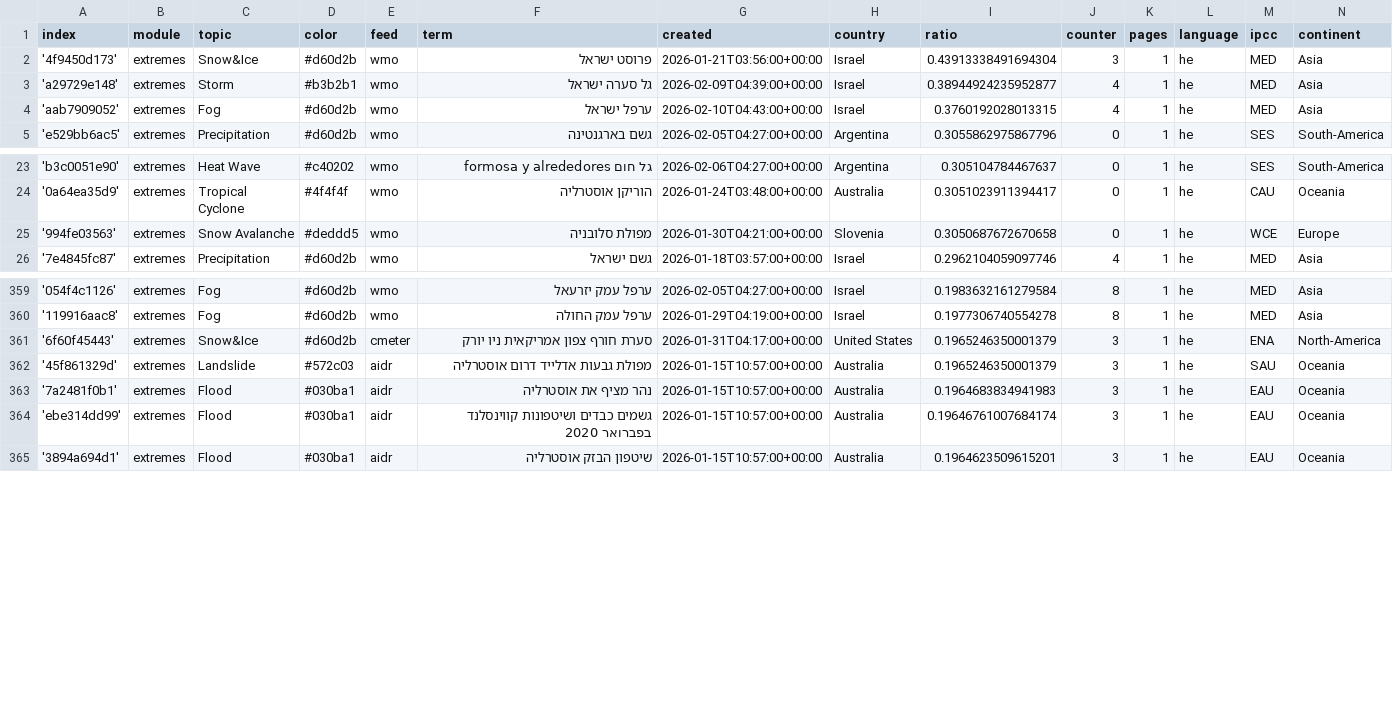
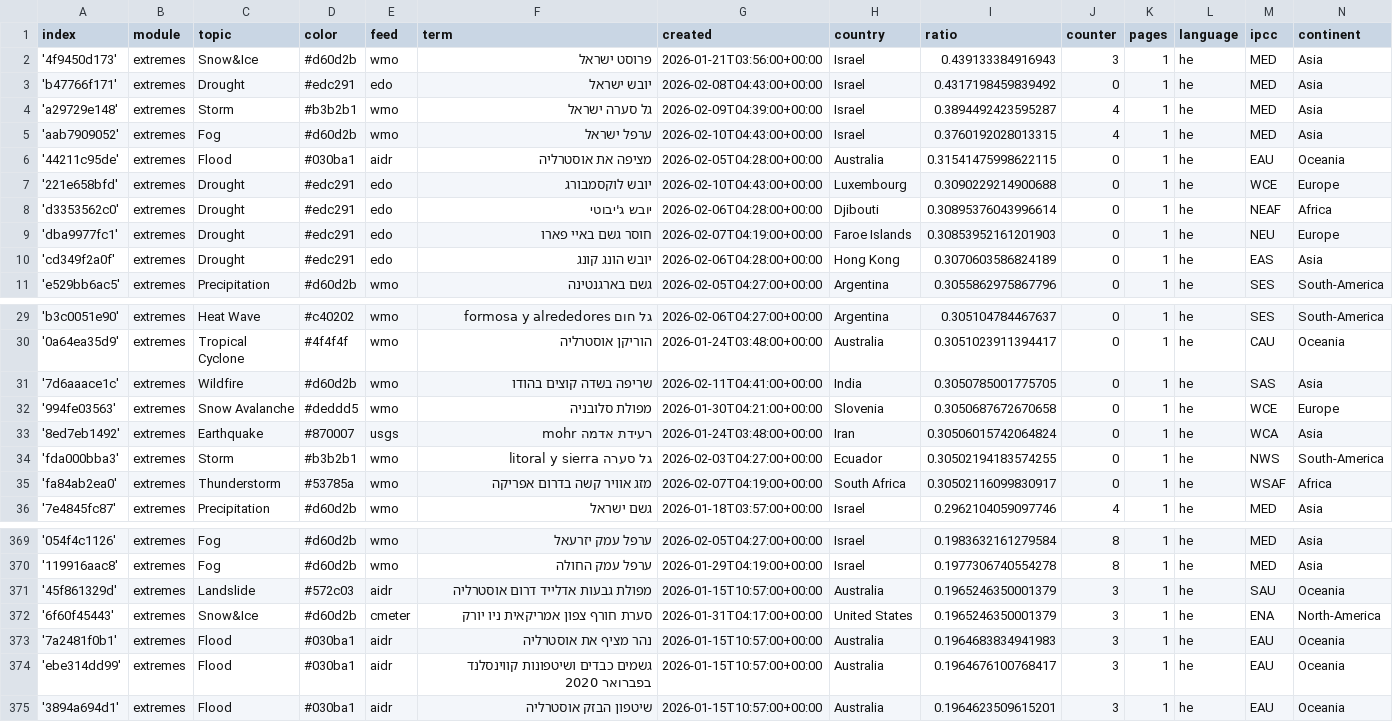
Before and after one commit to picawe-news/hebrewExtremes, a CSV file: terms.csv, drawn as a sheet; only a part is shown, gaps mark what is left out; the diff covers the shown part only.

Commit message:
Commit from GitHub Actions (import:0.0)

```diff
--- a/terms.csv
+++ b/terms.csv
@@ -1,5 +1,11 @@
 index,module,topic,color,feed,term,created,country,ratio,counter,pages,language,ipcc,continent
-'4f9450d173',extremes,Snow&Ice,#d60d2b,wmo,פרוסט ישראל,2026-01-21T03:56:00+00:00,Israel,0.43913338491694304,3,1,he,MED,Asia
-'a29729e148',extremes,Storm,#b3b2b1,wmo,גל סערה ישראל,2026-02-09T04:39:00+00:00,Israel,0.38944924235952877,4,1,he,MED,Asia
+'4f9450d173',extremes,Snow&Ice,#d60d2b,wmo,פרוסט ישראל,2026-01-21T03:56:00+00:00,Israel,0.439133384916943,3,1,he,MED,Asia
+'b47766f171',extremes,Drought,#edc291,edo,יובש ישראל,2026-02-08T04:43:00+00:00,Israel,0.4317198459839492,0,1,he,MED,Asia
+'a29729e148',extremes,Storm,#b3b2b1,wmo,גל סערה ישראל,2026-02-09T04:39:00+00:00,Israel,0.3894492423595287,4,1,he,MED,Asia
 'aab7909052',extremes,Fog,#d60d2b,wmo,ערפל ישראל,2026-02-10T04:43:00+00:00,Israel,0.3760192028013315,4,1,he,MED,Asia
+'44211c95de',extremes,Flood,#030ba1,aidr,מציפה את אוסטרליה,2026-02-05T04:28:00+00:00,Australia,0.31541475998622115,0,1,he,EAU,Oceania
+'221e658bfd',extremes,Drought,#edc291,edo,יובש לוקסמבורג,2026-02-10T04:43:00+00:00,Luxembourg,0.3090229214900688,0,1,he,WCE,Europe
+'d3353562c0',extremes,Drought,#edc291,edo,יובש ג'יבוטי,2026-02-06T04:28:00+00:00,Djibouti,0.30895376043996614,0,1,he,NEAF,Africa
+'dba9977fc1',extremes,Drought,#edc291,edo,חוסר גשם באיי פארו,2026-02-07T04:19:00+00:00,Faroe Islands,0.30853952161201903,0,1,he,NEU,Europe
+'cd349f2a0f',extremes,Drought,#edc291,edo,יובש הונג קונג,2026-02-06T04:28:00+00:00,Hong Kong,0.3070603586824189,0,1,he,EAS,Asia
 'e529bb6ac5',extremes,Precipitation,#d60d2b,wmo,גשם בארגנטינה,2026-02-05T04:27:00+00:00,Argentina,0.3055862975867796,0,1,he,SES,South-America
@@ -24,3 +30,7 @@ index,module,topic,color,feed,term,created,country,ratio,counter,pages,language,
 '0a64ea35d9',extremes,Tropical Cyclone,#4f4f4f,wmo,הוריקן אוסטרליה,2026-01-24T03:48:00+00:00,Australia,0.3051023911394417,0,1,he,CAU,Oceania
+'7d6aaace1c',extremes,Wildfire,#d60d2b,wmo,שריפה בשדה קוצים בהודו,2026-02-11T04:41:00+00:00,India,0.3050785001775705,0,1,he,SAS,Asia
 '994fe03563',extremes,Snow Avalanche,#deddd5,wmo,מפולת סלובניה,2026-01-30T04:21:00+00:00,Slovenia,0.3050687672670658,0,1,he,WCE,Europe
+'8ed7eb1492',extremes,Earthquake,#870007,usgs,רעידת אדמה mohr,2026-01-24T03:48:00+00:00,Iran,0.30506015742064824,0,1,he,WCA,Asia
+'fda000bba3',extremes,Storm,#b3b2b1,wmo,גל סערה litoral y sierra,2026-02-03T04:27:00+00:00,Ecuador,0.30502194183574255,0,1,he,NWS,South-America
+'fa84ab2ea0',extremes,Thunderstorm,#53785a,wmo,מזג אוויר קשה בדרום אפריקה,2026-02-07T04:19:00+00:00,South Africa,0.30502116099830917,0,1,he,WSAF,Africa
 '7e4845fc87',extremes,Precipitation,#d60d2b,wmo,גשם ישראל,2026-01-18T03:57:00+00:00,Israel,0.2962104059097746,4,1,he,MED,Asia
@@ -360,6 +370,6 @@ index,module,topic,color,feed,term,created,country,ratio,counter,pages,language,
 '119916aac8',extremes,Fog,#d60d2b,wmo,ערפל עמק החולה,2026-01-29T04:19:00+00:00,Israel,0.1977306740554278,8,1,he,MED,Asia
+'45f861329d',extremes,Landslide,#572c03,aidr,מפולת גבעות אדלייד דרום אוסטרליה,2026-01-15T10:57:00+00:00,Australia,0.1965246350001379,3,1,he,SAU,Oceania
 '6f60f45443',extremes,Snow&Ice,#d60d2b,cmeter,סערת חורף צפון אמריקאית ניו יורק,2026-01-31T04:17:00+00:00,United States,0.1965246350001379,3,1,he,ENA,North-America
-'45f861329d',extremes,Landslide,#572c03,aidr,מפולת גבעות אדלייד דרום אוסטרליה,2026-01-15T10:57:00+00:00,Australia,0.1965246350001379,3,1,he,SAU,Oceania
 '7a2481f0b1',extremes,Flood,#030ba1,aidr,נהר מציף את אוסטרליה,2026-01-15T10:57:00+00:00,Australia,0.1964683834941983,3,1,he,EAU,Oceania
-'ebe314dd99',extremes,Flood,#030ba1,aidr,גשמים כבדים ושיטפונות קווינסלנד בפברואר 2020,2026-01-15T10:57:00+00:00,Australia,0.19646761007684174,3,1,he,EAU,Oceania
+'ebe314dd99',extremes,Flood,#030ba1,aidr,גשמים כבדים ושיטפונות קווינסלנד בפברואר 2020,2026-01-15T10:57:00+00:00,Australia,0.1964676100768417,3,1,he,EAU,Oceania
 '3894a694d1',extremes,Flood,#030ba1,aidr,שיטפון הבזק אוסטרליה,2026-01-15T10:57:00+00:00,Australia,0.1964623509615201,3,1,he,EAU,Oceania
```
Also changed, not shown: 4 moved rows and 2 edited cells elsewhere in this file.
